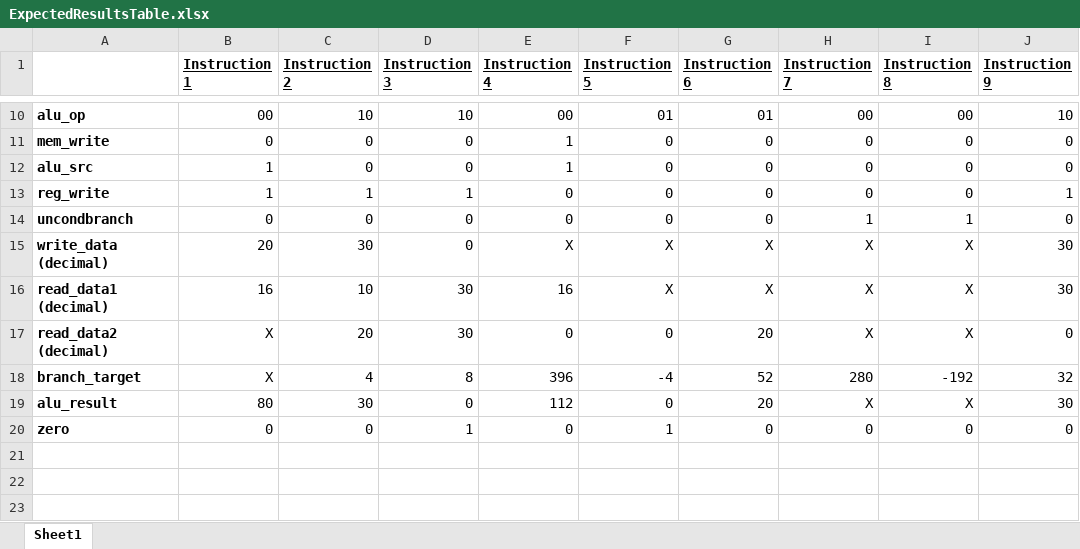
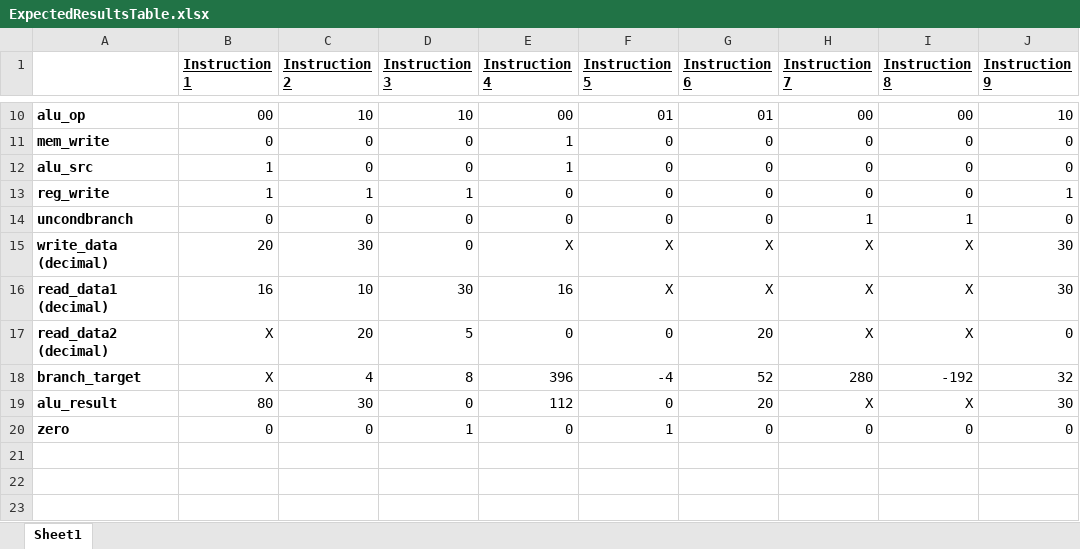
Before and after one commit to APiececauseGua/ArmLab, an Excel workbook: testfiles/ExpectedResultsTable.xlsx, sheet Sheet1, drawn as a sheet; only a part is shown, gaps mark what is left out; values as stored, in another font and other column widths than the file's, no borders; the diff names each change by its address in the sheet, - before the commit and + after, or states it on an @@ line.

Commit message:
expected table update

```diff
--- a/testfiles/ExpectedResultsTable.xlsx (sheet Sheet1)
+++ b/testfiles/ExpectedResultsTable.xlsx (sheet Sheet1)
-D17 (Instruction 3): 30
+D17 (Instruction 3): 5
```
